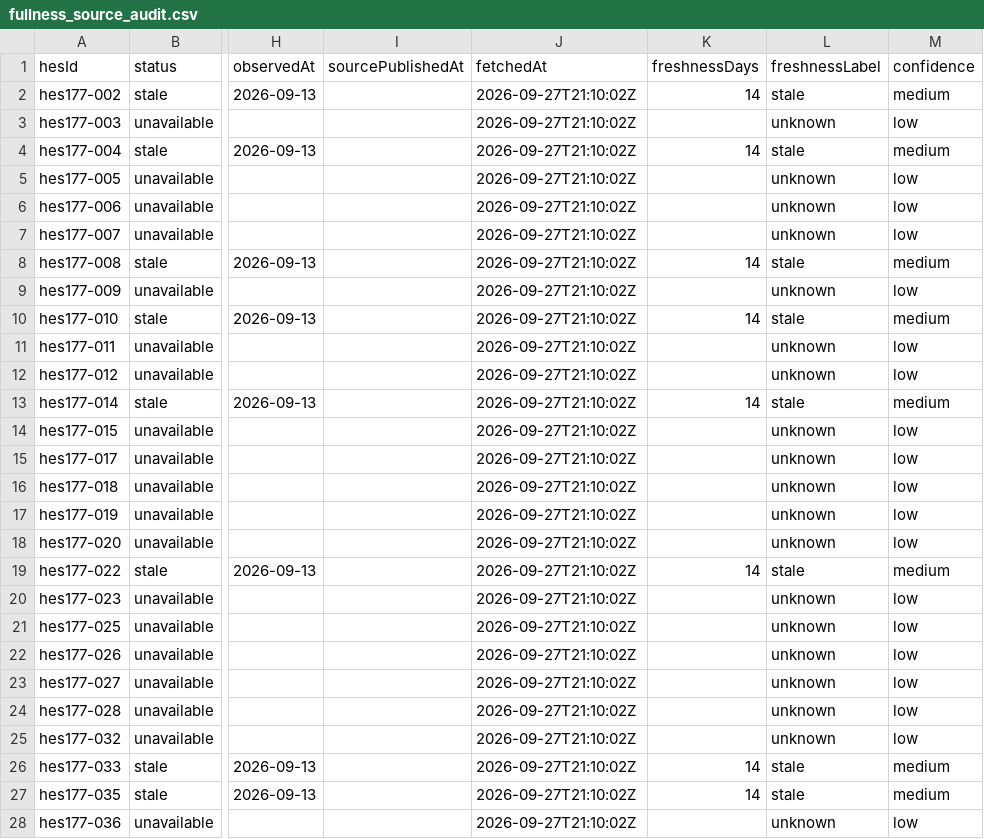
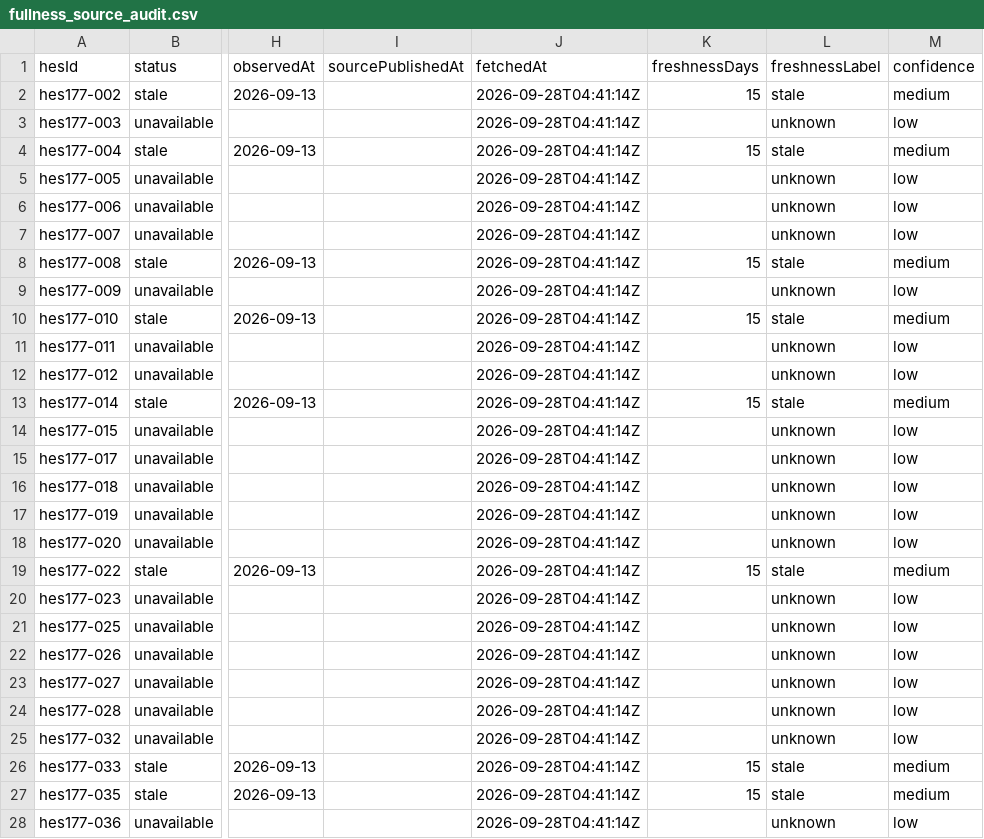
Before and after one commit to murathany90/pdhes, a CSV file: reports/fullness_source_audit.csv, drawn as a sheet; only a part is shown, gaps mark what is left out; the diff covers the shown part only; the diff names each change by its address in the sheet, - before the commit and + after, or states it on an @@ line.

```diff
--- a/reports/fullness_source_audit.csv
+++ b/reports/fullness_source_audit.csv
-J2:J28 (fetchedAt): 2026-09-27T21:10:02Z
+J2:J28 (fetchedAt): 2026-09-28T04:41:14Z
-K2 (freshnessDays): 14
+K2 (freshnessDays): 15
-K4 (freshnessDays): 14
+K4 (freshnessDays): 15
-K8 (freshnessDays): 14
+K8 (freshnessDays): 15
-K10 (freshnessDays): 14
+K10 (freshnessDays): 15
-K13 (freshnessDays): 14
+K13 (freshnessDays): 15
-K19 (freshnessDays): 14
+K19 (freshnessDays): 15
-K26:K27 (freshnessDays): 14
+K26:K27 (freshnessDays): 15
```
Also changed, not shown: 149 edited cells elsewhere in this file, 20 other files.
